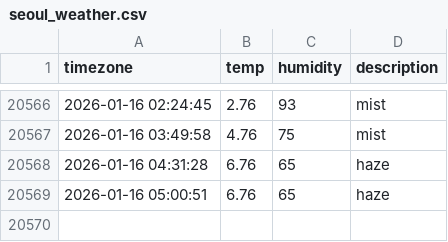
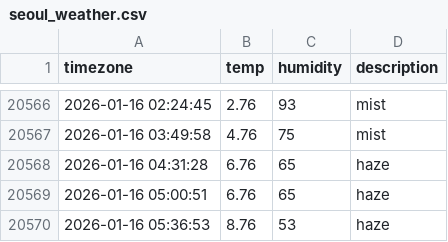
Before and after one commit to jhyang1203/seoul_weather, a CSV file: seoul_weather.csv, drawn as a sheet; only a part is shown, gaps mark what is left out.

```diff
--- a/seoul_weather.csv
+++ b/seoul_weather.csv
@@ -20569 +20569,2 @@ timezone,temp,humidity,description
 2026-01-16 05:00:51,6.76,65,haze
+2026-01-16 05:36:53,8.76,53,haze
```
